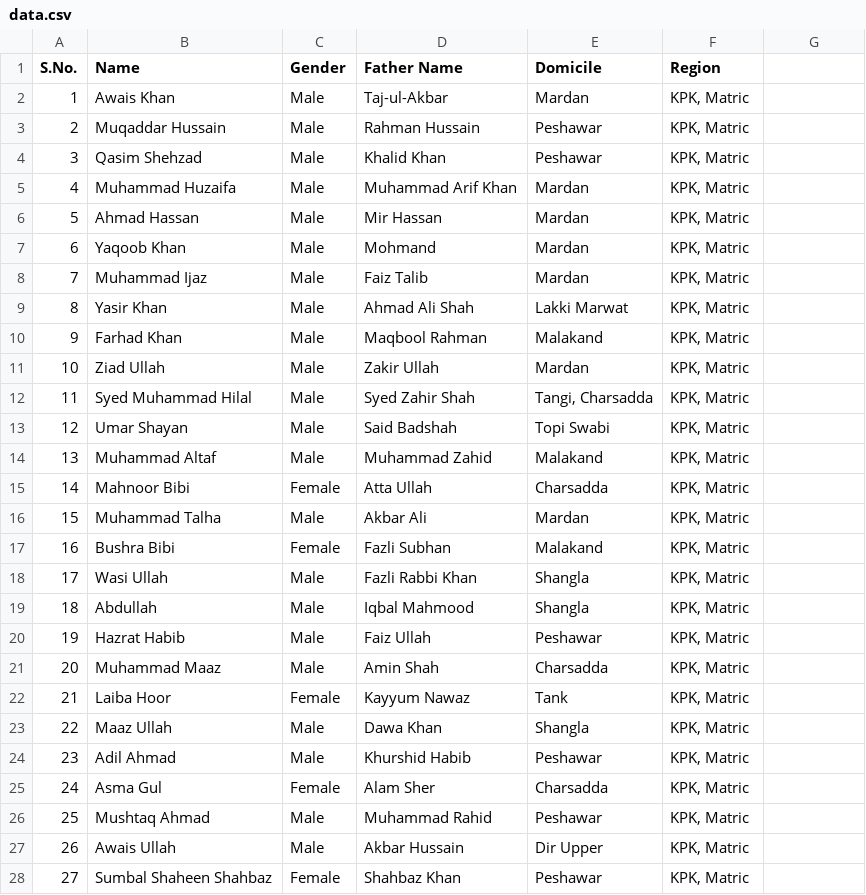
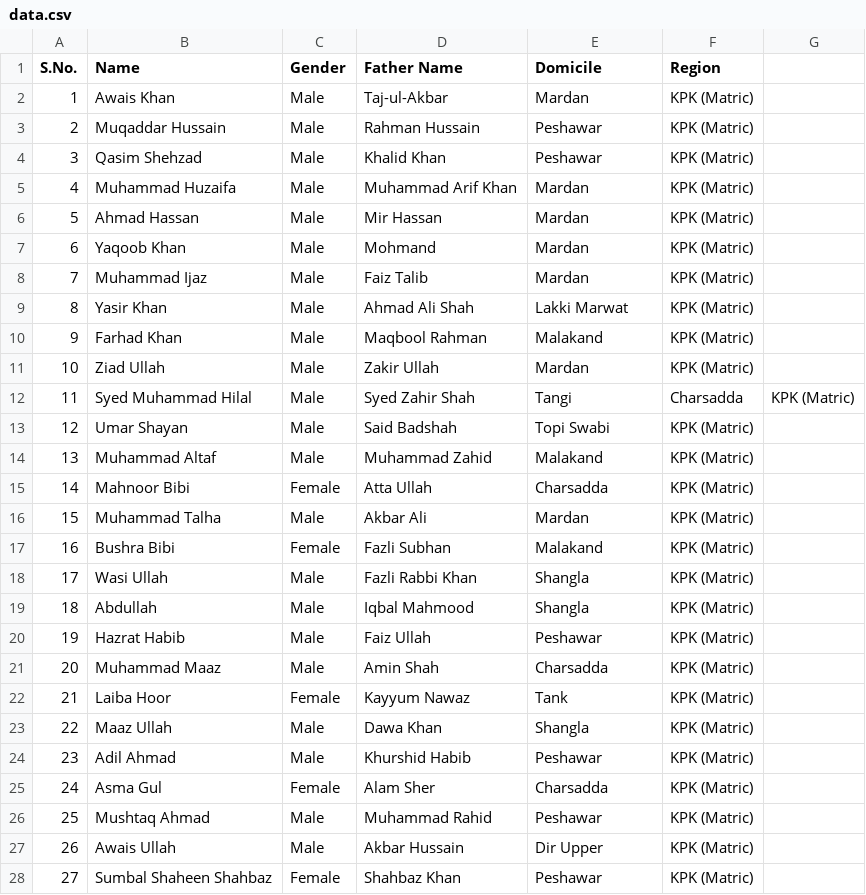
Before and after one commit to sothedgov-code/Selected-PEEF-Applications-for-2024-25, a CSV file: data.csv, drawn as a sheet; only a part is shown; the diff covers the shown part only.

Commit message:
data.csv

```diff
--- a/data.csv
+++ b/data.csv
@@ -1,28 +1,28 @@
 S.No.,Name,Gender,Father Name,Domicile,Region
-1,Awais Khan,Male,Taj-ul-Akbar,Mardan,"KPK, Matric"
-2,Muqaddar Hussain,Male,Rahman Hussain,Peshawar,"KPK, Matric"
-3,Qasim Shehzad,Male,Khalid Khan,Peshawar,"KPK, Matric"
-4,Muhammad Huzaifa,Male,Muhammad Arif Khan,Mardan,"KPK, Matric"
-5,Ahmad Hassan,Male,Mir Hassan,Mardan,"KPK, Matric"
-6,Yaqoob Khan,Male,Mohmand,Mardan,"KPK, Matric"
-7,Muhammad Ijaz,Male,Faiz Talib,Mardan,"KPK, Matric"
-8,Yasir Khan,Male,Ahmad Ali Shah,Lakki Marwat,"KPK, Matric"
-9,Farhad Khan,Male,Maqbool Rahman,Malakand,"KPK, Matric"
-10,Ziad Ullah,Male,Zakir Ullah,Mardan,"KPK, Matric"
-11,Syed Muhammad Hilal,Male,Syed Zahir Shah,"Tangi, Charsadda","KPK, Matric"
-12,Umar Shayan,Male,Said Badshah,Topi Swabi,"KPK, Matric"
-13,Muhammad Altaf,Male,Muhammad Zahid,Malakand,"KPK, Matric"
-14,Mahnoor Bibi,Female,Atta Ullah,Charsadda,"KPK, Matric"
-15,Muhammad Talha,Male,Akbar Ali,Mardan,"KPK, Matric"
-16,Bushra Bibi,Female,Fazli Subhan,Malakand,"KPK, Matric"
-17,Wasi Ullah,Male,Fazli Rabbi Khan,Shangla,"KPK, Matric"
-18,Abdullah,Male,Iqbal Mahmood,Shangla,"KPK, Matric"
-19,Hazrat Habib,Male,Faiz Ullah,Peshawar,"KPK, Matric"
-20,Muhammad Maaz,Male,Amin Shah,Charsadda,"KPK, Matric"
-21,Laiba Hoor,Female,Kayyum Nawaz,Tank,"KPK, Matric"
-22,Maaz Ullah,Male,Dawa Khan,Shangla,"KPK, Matric"
-23,Adil Ahmad,Male,Khurshid Habib,Peshawar,"KPK, Matric"
-24,Asma Gul,Female,Alam Sher,Charsadda,"KPK, Matric"
-25,Mushtaq Ahmad,Male,Muhammad Rahid,Peshawar,"KPK, Matric"
-26,Awais Ullah,Male,Akbar Hussain,Dir Upper,"KPK, Matric"
-27,Sumbal Shaheen Shahbaz,Female,Shahbaz Khan,Peshawar,"KPK, Matric"
+1,Awais Khan,Male,Taj-ul-Akbar,Mardan,KPK (Matric)
+2,Muqaddar Hussain,Male,Rahman Hussain,Peshawar,KPK (Matric)
+3,Qasim Shehzad,Male,Khalid Khan,Peshawar,KPK (Matric)
+4,Muhammad Huzaifa,Male,Muhammad Arif Khan,Mardan,KPK (Matric)
+5,Ahmad Hassan,Male,Mir Hassan,Mardan,KPK (Matric)
+6,Yaqoob Khan,Male,Mohmand,Mardan,KPK (Matric)
+7,Muhammad Ijaz,Male,Faiz Talib,Mardan,KPK (Matric)
+8,Yasir Khan,Male,Ahmad Ali Shah,Lakki Marwat,KPK (Matric)
+9,Farhad Khan,Male,Maqbool Rahman,Malakand,KPK (Matric)
+10,Ziad Ullah,Male,Zakir Ullah,Mardan,KPK (Matric)
+11,Syed Muhammad Hilal,Male,Syed Zahir Shah,Tangi, Charsadda,KPK (Matric)
+12,Umar Shayan,Male,Said Badshah,Topi Swabi,KPK (Matric)
+13,Muhammad Altaf,Male,Muhammad Zahid,Malakand,KPK (Matric)
+14,Mahnoor Bibi,Female,Atta Ullah,Charsadda,KPK (Matric)
+15,Muhammad Talha,Male,Akbar Ali,Mardan,KPK (Matric)
+16,Bushra Bibi,Female,Fazli Subhan,Malakand,KPK (Matric)
+17,Wasi Ullah,Male,Fazli Rabbi Khan,Shangla,KPK (Matric)
+18,Abdullah,Male,Iqbal Mahmood,Shangla,KPK (Matric)
+19,Hazrat Habib,Male,Faiz Ullah,Peshawar,KPK (Matric)
+20,Muhammad Maaz,Male,Amin Shah,Charsadda,KPK (Matric)
+21,Laiba Hoor,Female,Kayyum Nawaz,Tank,KPK (Matric)
+22,Maaz Ullah,Male,Dawa Khan,Shangla,KPK (Matric)
+23,Adil Ahmad,Male,Khurshid Habib,Peshawar,KPK (Matric)
+24,Asma Gul,Female,Alam Sher,Charsadda,KPK (Matric)
+25,Mushtaq Ahmad,Male,Muhammad Rahid,Peshawar,KPK (Matric)
+26,Awais Ullah,Male,Akbar Hussain,Dir Upper,KPK (Matric)
+27,Sumbal Shaheen Shahbaz,Female,Shahbaz Khan,Peshawar,KPK (Matric)
```
Also changed, not shown: 166 edited cells elsewhere in this file.
